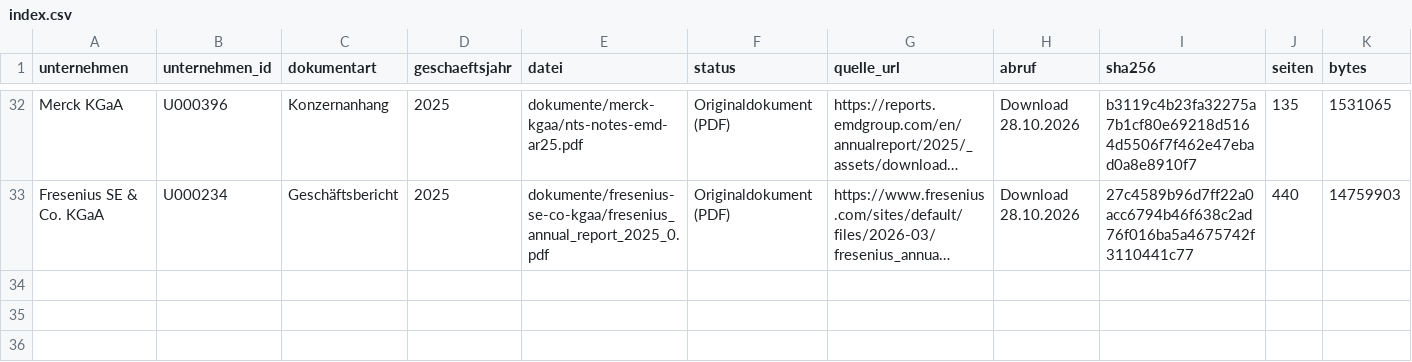
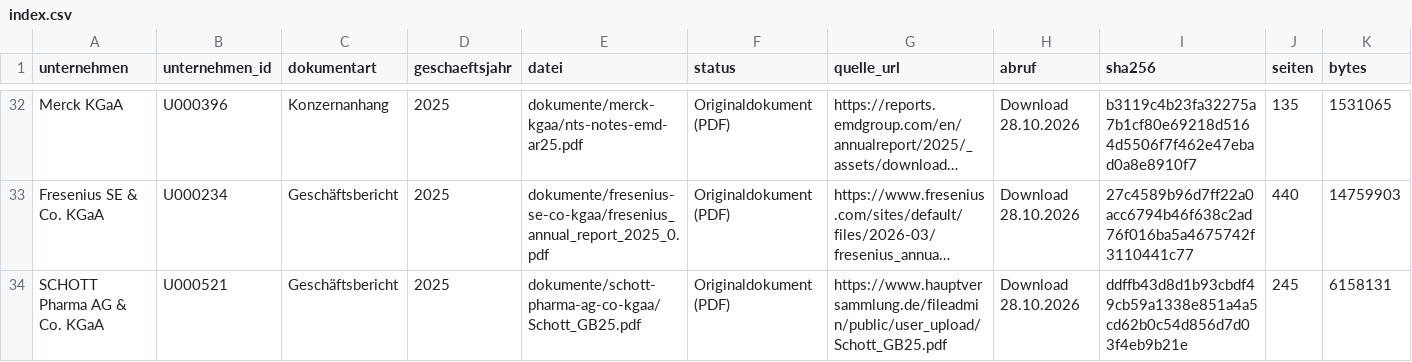
Before and after one commit to chillkrote/Unternehmenskennzahlen, a CSV file: boersennotierte-unternehmen/pharma-gesundheit/dokumente/index.csv, drawn as a sheet; only a part is shown, gaps mark what is left out; long unchanged cells end in …; rows hold the shown columns only; the diff names each change by its address in the sheet, - before the commit and + after, or states it on an @@ line.

```diff
--- a/boersennotierte-unternehmen/pharma-gesundheit/dokumente/index.csv
+++ b/boersennotierte-unternehmen/pharma-gesundheit/dokumente/index.csv
+row 34: SCHOTT Pharma AG & Co. KGaA | U000521 | Geschäftsbericht | 2025 | dokumente/schott-pharma-ag-co-kgaa/Schott_GB25.pdf | Originaldokument (PDF) | https://www.hauptversammlung.de/fileadmin/public/user_upload/Schott_GB25.pdf | Download 28.10.2026 | ddffb43d8d1b93cbdf49cb59a1338e851a4a5cd62b0c54d856d7d03f4eb9b21e | 245 | 6158131
```
Also changed, not shown: boersennotierte-unternehmen/handel-konsum/dokumente/index.csv, boersennotierte-unternehmen/industrie/dokumente/index.csv, 13 other files.
